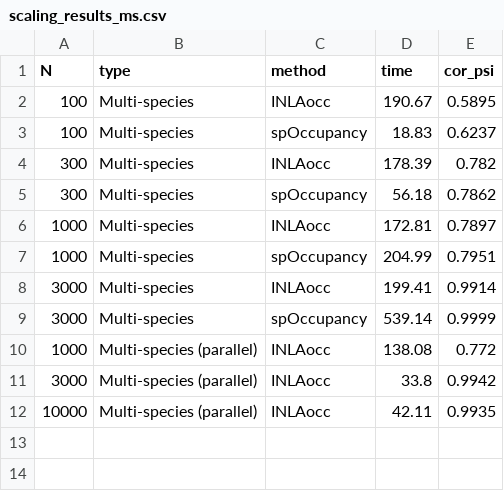
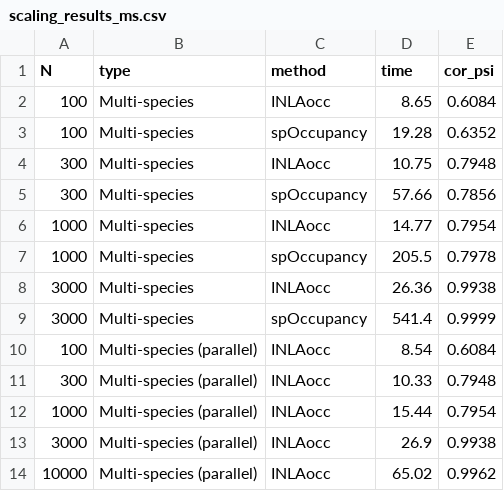
Before and after one commit to gcol33/INLAocc, a CSV file: benchmark/scaling_results_ms.csv, drawn as a sheet.

```diff
--- a/benchmark/scaling_results_ms.csv
+++ b/benchmark/scaling_results_ms.csv
@@ -1,12 +1,14 @@
 "N","type","method","time","cor_psi"
-100,"Multi-species","INLAocc",190.67,0.5895
-100,"Multi-species","spOccupancy",18.83,0.6237
-300,"Multi-species","INLAocc",178.39,0.782
-300,"Multi-species","spOccupancy",56.18,0.7862
-1000,"Multi-species","INLAocc",172.81,0.7897
-1000,"Multi-species","spOccupancy",204.99,0.7951
-3000,"Multi-species","INLAocc",199.41,0.9914
-3000,"Multi-species","spOccupancy",539.14,0.9999
-1000,"Multi-species (parallel)","INLAocc",138.08,0.772
-3000,"Multi-species (parallel)","INLAocc",33.8,0.9942
-10000,"Multi-species (parallel)","INLAocc",42.11,0.9935
+100,"Multi-species","INLAocc",8.65,0.6084
+100,"Multi-species","spOccupancy",19.28,0.6352
+300,"Multi-species","INLAocc",10.75,0.7948
+300,"Multi-species","spOccupancy",57.66,0.7856
+1000,"Multi-species","INLAocc",14.77,0.7954
+1000,"Multi-species","spOccupancy",205.5,0.7978
+3000,"Multi-species","INLAocc",26.36,0.9938
+3000,"Multi-species","spOccupancy",541.4,0.9999
+100,"Multi-species (parallel)","INLAocc",8.54,0.6084
+300,"Multi-species (parallel)","INLAocc",10.33,0.7948
+1000,"Multi-species (parallel)","INLAocc",15.44,0.7954
+3000,"Multi-species (parallel)","INLAocc",26.9,0.9938
+10000,"Multi-species (parallel)","INLAocc",65.02,0.9962
```
Also changed, not shown: benchmark/scaling_results.csv, 35 other files.
